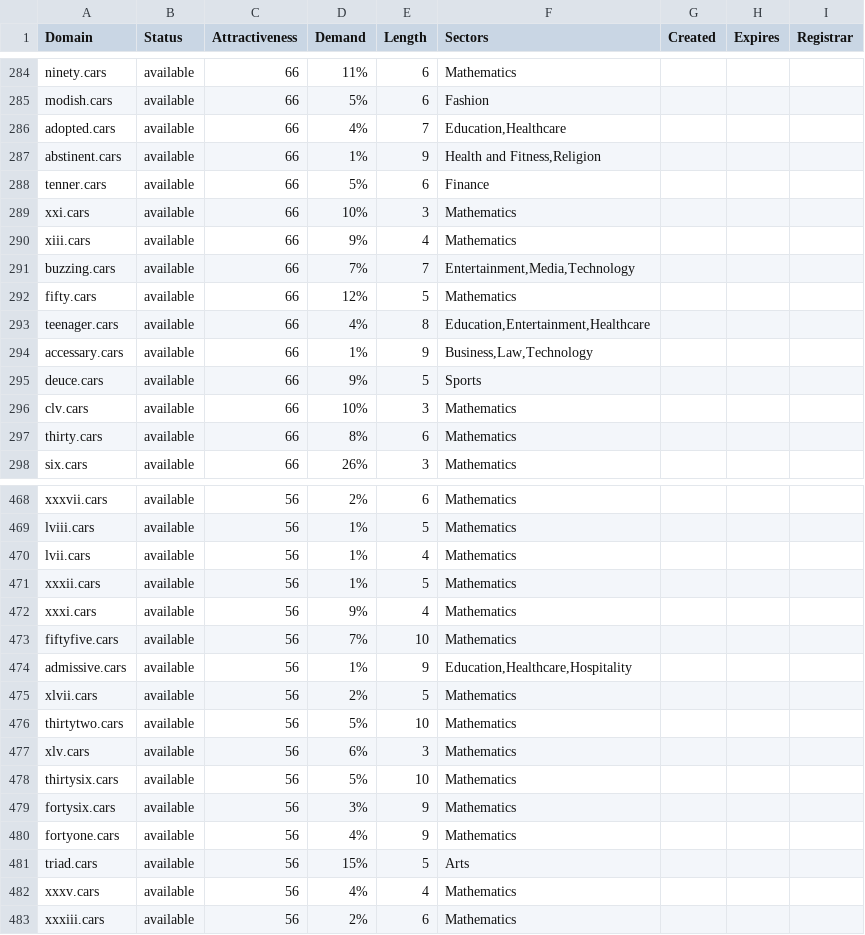
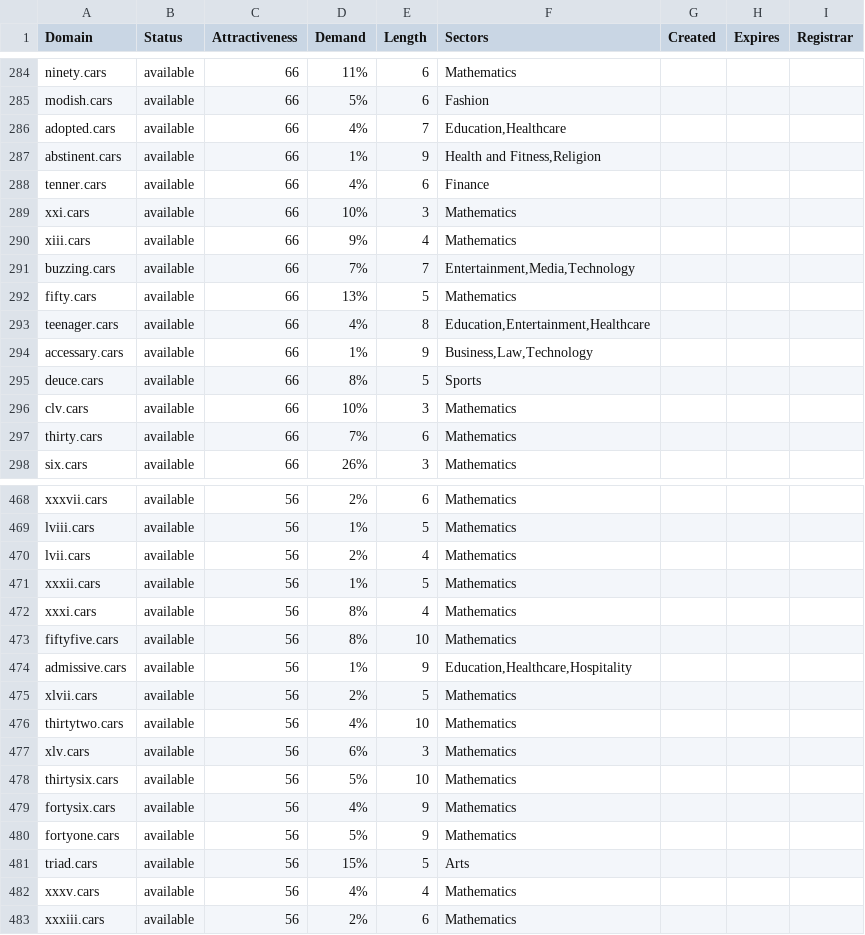
Before and after one commit to UniqueDomains/cars-oneword-domains, a CSV file: cars.csv, drawn as a sheet; only a part is shown, gaps mark what is left out; the diff covers the shown part only.

Commit message:
Domains update

```diff
--- a/cars.csv
+++ b/cars.csv
@@ -287,3 +287,3 @@ adopted.cars,available,66,4%,7,"Education,Healthcare",,,
 abstinent.cars,available,66,1%,9,"Health and Fitness,Religion",,,
-tenner.cars,available,66,5%,6,Finance,,,
+tenner.cars,available,66,4%,6,Finance,,,
 xxi.cars,available,66,10%,3,Mathematics,,,
@@ -291,8 +291,8 @@ xiii.cars,available,66,9%,4,Mathematics,,,
 buzzing.cars,available,66,7%,7,"Entertainment,Media,Technology",,,
-fifty.cars,available,66,12%,5,Mathematics,,,
+fifty.cars,available,66,13%,5,Mathematics,,,
 teenager.cars,available,66,4%,8,"Education,Entertainment,Healthcare",,,
 accessary.cars,available,66,1%,9,"Business,Law,Technology",,,
-deuce.cars,available,66,9%,5,Sports,,,
+deuce.cars,available,66,8%,5,Sports,,,
 clv.cars,available,66,10%,3,Mathematics,,,
-thirty.cars,available,66,8%,6,Mathematics,,,
+thirty.cars,available,66,7%,6,Mathematics,,,
 six.cars,available,66,26%,3,Mathematics,,,
@@ -469,13 +469,13 @@ xxxvii.cars,available,56,2%,6,Mathematics,,,
 lviii.cars,available,56,1%,5,Mathematics,,,
-lvii.cars,available,56,1%,4,Mathematics,,,
+lvii.cars,available,56,2%,4,Mathematics,,,
 xxxii.cars,available,56,1%,5,Mathematics,,,
-xxxi.cars,available,56,9%,4,Mathematics,,,
-fiftyfive.cars,available,56,7%,10,Mathematics,,,
+xxxi.cars,available,56,8%,4,Mathematics,,,
+fiftyfive.cars,available,56,8%,10,Mathematics,,,
 admissive.cars,available,56,1%,9,"Education,Healthcare,Hospitality",,,
 xlvii.cars,available,56,2%,5,Mathematics,,,
-thirtytwo.cars,available,56,5%,10,Mathematics,,,
+thirtytwo.cars,available,56,4%,10,Mathematics,,,
 xlv.cars,available,56,6%,3,Mathematics,,,
 thirtysix.cars,available,56,5%,10,Mathematics,,,
-fortysix.cars,available,56,3%,9,Mathematics,,,
-fortyone.cars,available,56,4%,9,Mathematics,,,
+fortysix.cars,available,56,4%,9,Mathematics,,,
+fortyone.cars,available,56,5%,9,Mathematics,,,
 triad.cars,available,56,15%,5,Arts,,,
```
Also changed, not shown: 51 edited cells elsewhere in this file, 2 other files.
